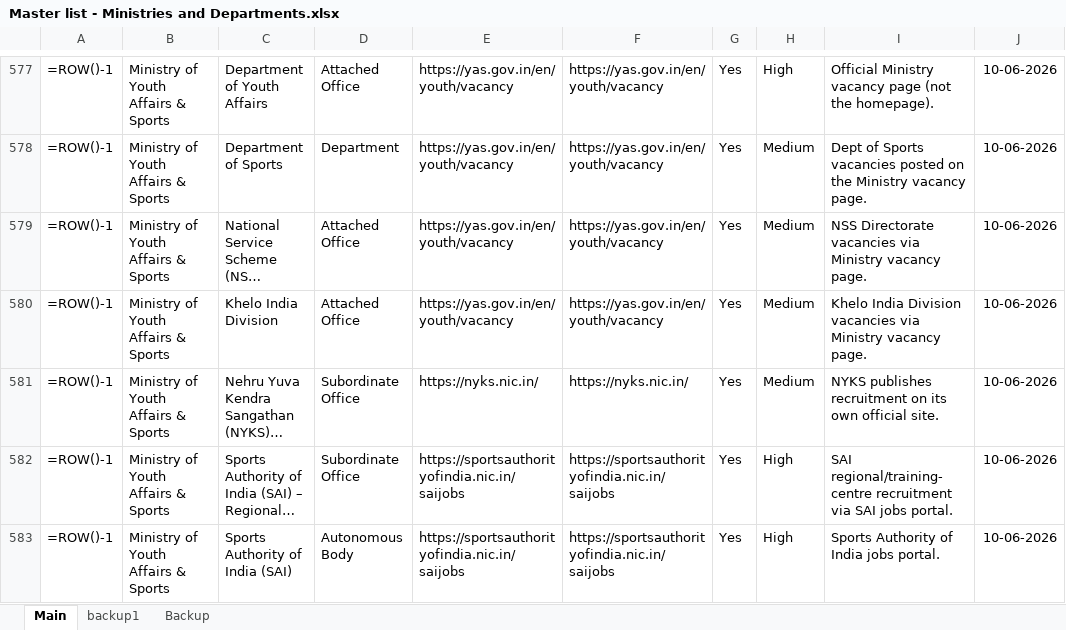
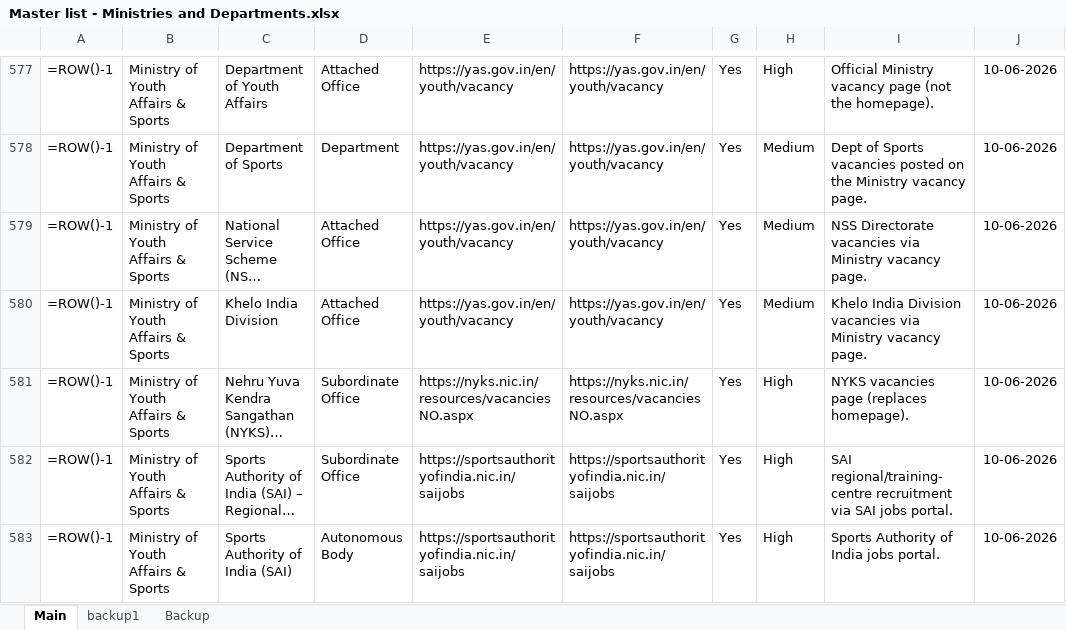
Before and after one commit to nitvivek/URL, an Excel workbook: Master list - Ministries and Departments.xlsx, sheet Main, drawn as a sheet; only a part is shown, gaps mark what is left out; long unchanged cells end in …; values as stored, in another font and other column widths than the file's, no borders; formulas without a stored value are shown as written; the diff covers the shown part only; the diff names each change by its address in the sheet, - before the commit and + after, or states it on an @@ line.

Commit message:
Batches 2 & 3/3: replace remaining homepage URLs with deep recruitment links
R557 NCST -> /recruitments-vacancies; R559 TRIFED -> /careers-list;
R561 EMRS -> emrs.tribal.gov.in portal; R571 NCPCR -> /index.php/recruitment;
R581 NYKS -> vacancies page; R593 CMTI -> /career/; R610 IITTM -> /Recruitment.html;
R584 LNIPE -> lnipe.in recruitment portal.
Flagged (SPA/unreachable, need manual deep-link): R33 PCI, R558 NSTFDC, R570 CARA, R586 NADA.

```diff
--- a/Master list - Ministries and Departments.xlsx (sheet Main)
+++ b/Master list - Ministries and Departments.xlsx (sheet Main)
-E581: https://nyks.nic.in/
+E581: https://nyks.nic.in/resources/vacanciesNO.aspx
-F581: https://nyks.nic.in/
+F581: https://nyks.nic.in/resources/vacanciesNO.aspx
-H581: Medium
+H581: High
-I581: NYKS publishes recruitment on its own official site.
+I581: NYKS vacancies page (replaces homepage).
```
Also changed, not shown: 32 edited cells elsewhere in this sheet.
